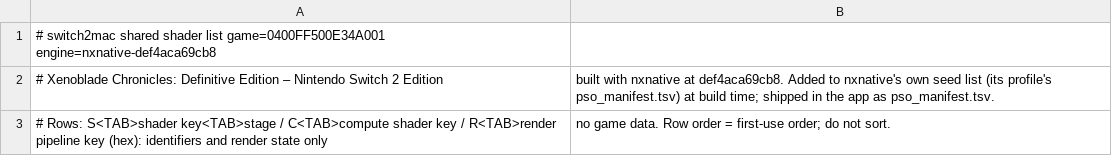
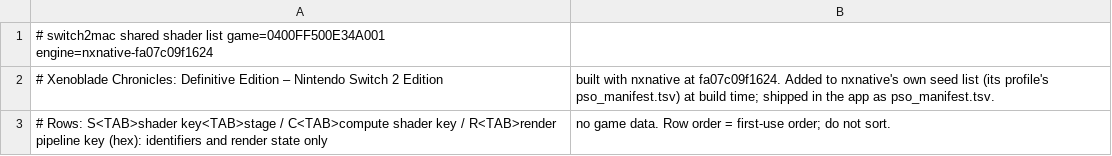
Before and after one commit to IT-Kwj/hermit, a TSV file: games/xenoblade-chronicles-definitive-edition-nintendo-switch-2-edition/shader_list.tsv, drawn as a sheet.

```diff
--- a/games/xenoblade-chronicles-definitive-edition-nintendo-switch-2-edition/shader_list.tsv
+++ b/games/xenoblade-chronicles-definitive-edition-nintendo-switch-2-edition/shader_list.tsv
@@ -1,3 +1,3 @@
-# switch2mac shared shader list	game=0400FF500E34A001	engine=nxnative-def4aca69cb8
-# Xenoblade Chronicles: Definitive Edition – Nintendo Switch 2 Edition, built with nxnative at def4aca69cb8. Added to nxnative's own seed list (its profile's pso_manifest.tsv) at build time; shipped in the app as pso_manifest.tsv.
+# switch2mac shared shader list	game=0400FF500E34A001	engine=nxnative-fa07c09f1624
+# Xenoblade Chronicles: Definitive Edition – Nintendo Switch 2 Edition, built with nxnative at fa07c09f1624. Added to nxnative's own seed list (its profile's pso_manifest.tsv) at build time; shipped in the app as pso_manifest.tsv.
 # Rows: S<TAB>shader key<TAB>stage / C<TAB>compute shader key / R<TAB>render pipeline key (hex): identifiers and render state only, no game data. Row order = first-use order; do not sort.
```
Also changed, not shown: 2 other files.
